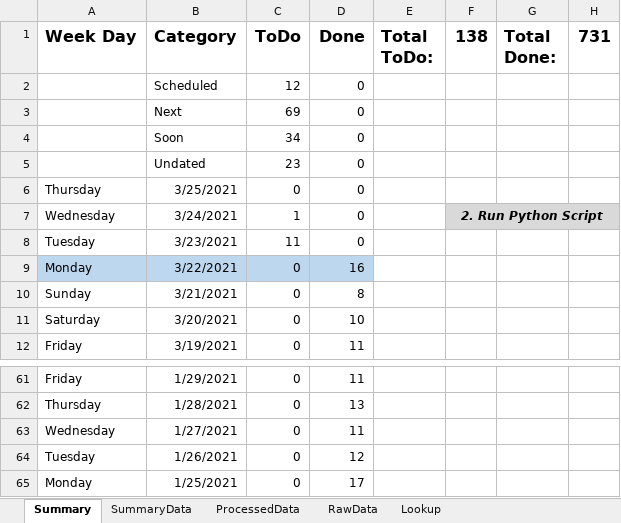
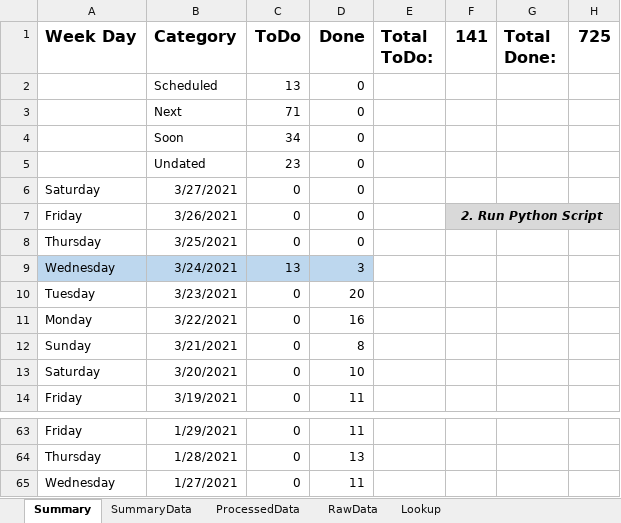
Before and after one commit to vflopez77/Accomplishments, an Excel workbook: AccomplishmentsV5.xlsm, sheet Summary, drawn as a sheet; only a part is shown, gaps mark what is left out; values as stored, in another font and other column widths than the file's, no borders; charts and pictures not drawn; removed rows and columns are numbered as before the commit, all else as after; the diff names each change by its address in the sheet, - before the commit and + after, or states it on an @@ line.

```diff
--- a/AccomplishmentsV5.xlsm (sheet Summary)
+++ b/AccomplishmentsV5.xlsm (sheet Summary)
-F1: 138
+F1: 141
-H1: 731
+H1: 725
-C2 (ToDo): 12
+C2 (ToDo): 13
-C3 (ToDo): 69
+C3 (ToDo): 71
+row 6: Saturday | 3/27/2021 | 0 | 0
+row 7: Friday | 3/26/2021 | 0 | 0 |  | 2. Run Python Script
-A9:D9 fill: none
+A9:D9 fill: #BDD7EE
-C9 (ToDo): 1
+C9 (ToDo): 13
-D9 (Done): 0
+D9 (Done): 3
-F9 (141): 2. Run Python Script
+F9 (141): (empty)
-F9:H9 fill: #D9D9D9
+F9:H9 fill: none
-F7:H7 merged
-C10 (ToDo): 11
+C10 (ToDo): 0
-D10 (Done): 0
+D10 (Done): 20
-A11:D11 fill: #BDD7EE
+A11:D11 fill: none
-row 64: Tuesday | 1/26/2021 | 0 | 12
-row 65: Monday | 1/25/2021 | 0 | 17
```
Also changed, not shown: sheet ProcessedData, sheet RawData, sheet SummaryData, formulas that keep their value, charts or pictures, 2 other files.
